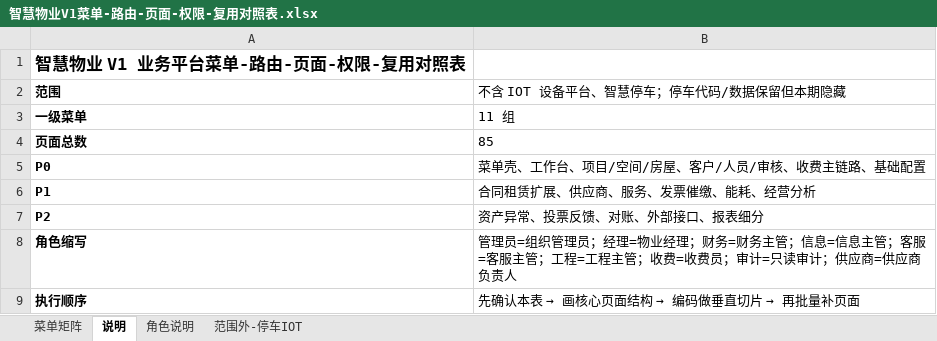
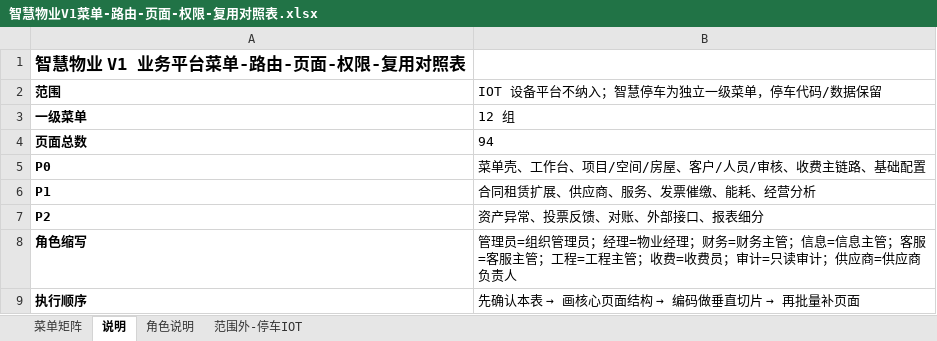
Before and after one commit to lonniehz2/bp_platform_v2, an Excel workbook: 智慧物业需求/智慧物业V1菜单-路由-页面-权限-复用对照表.xlsx, sheet 说明, drawn as a sheet; values as stored, in another font and other column widths than the file's, no borders; the diff names each change by its address in the sheet, - before the commit and + after, or states it on an @@ line.

```diff
--- a/智慧物业需求/智慧物业V1菜单-路由-页面-权限-复用对照表.xlsx (sheet 说明)
+++ b/智慧物业需求/智慧物业V1菜单-路由-页面-权限-复用对照表.xlsx (sheet 说明)
-B2: 不含 IOT 设备平台、智慧停车；停车代码/数据保留但本期隐藏
+B2: IOT 设备平台不纳入；智慧停车为独立一级菜单，停车代码/数据保留
-B3: 11 组
+B3: 12 组
-B4: 85
+B4: 94
```
Also changed, not shown: sheet 菜单矩阵, sheet 角色说明, sheet 范围外-停车IOT, 3 other files.
